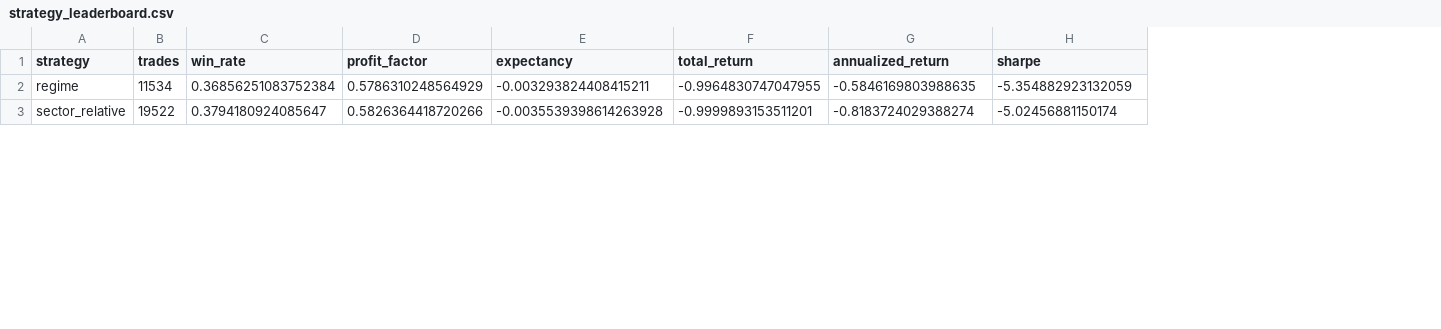
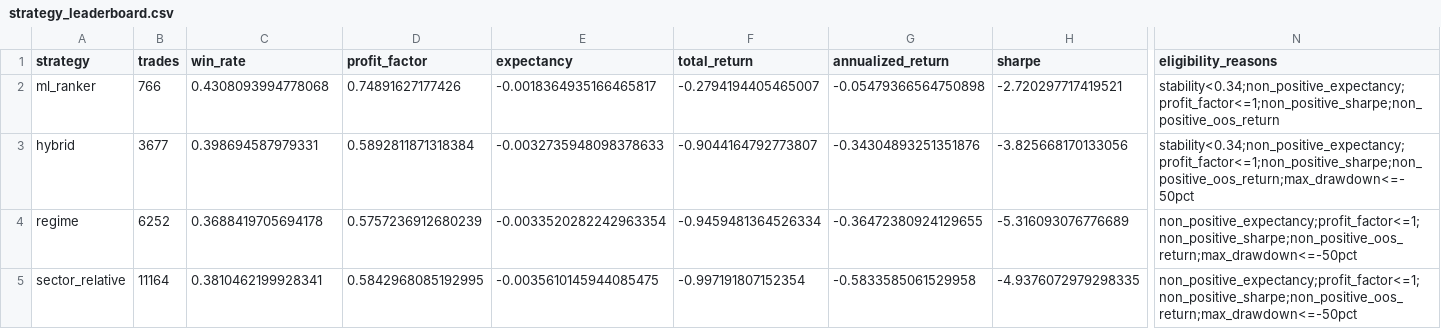
Before and after one commit to vishnuvcr/btst-strategy-lab, a CSV file: docs/strategy_leaderboard.csv, drawn as a sheet; only a part is shown, gaps mark what is left out; addresses are those after the commit; rows hold the shown columns only; the diff covers the shown part only; the diff names each change by its address in the sheet, - before the commit and + after, or states it on an @@ line.

```diff
--- a/docs/strategy_leaderboard.csv
+++ b/docs/strategy_leaderboard.csv
+column N (eligibility_reasons), rows 4-5: non_positive_expectancy;profit_factor<=1;non_positive_sharpe;non_positive_oos_return;max_drawdown<=-50pct | non_positive_expectancy;profit_factor<=1;non_positive_sharpe;non_positive_oos_return;max_drawdown<=-50pct
+row 2: ml_ranker | 766 | 0.4308093994778068 | 0.74891627177426 | -0.0018364935166465817 | -0.2794194405465007 | -0.05479366564750898 | -2.720297717419521 | stability<0.34;non_positive_expectancy;profit_factor<=1;non_positive_sharpe;non_positive_oos_return
+row 3: hybrid | 3677 | 0.398694587979331 | 0.5892811871318384 | -0.0032735948098378633 | -0.9044164792773807 | -0.34304893251351876 | -3.825668170133056 | stability<0.34;non_positive_expectancy;profit_factor<=1;non_positive_sharpe;non_positive_oos_return;max_drawdown<=-50pct
-B4 (trades): 11534
+B4 (trades): 6252
-C4 (win_rate): 0.36856251083752384
+C4 (win_rate): 0.3688419705694178
-D4 (profit_factor): 0.5786310248564929
+D4 (profit_factor): 0.5757236912680239
-E4 (expectancy): -0.003293824408415211
+E4 (expectancy): -0.0033520282242963354
-F4 (total_return): -0.9964830747047955
+F4 (total_return): -0.9459481364526334
-G4 (annualized_return): -0.5846169803988635
+G4 (annualized_return): -0.36472380924129655
-H4 (sharpe): -5.354882923132059
+H4 (sharpe): -5.316093076776689
-B5 (trades): 19522
+B5 (trades): 11164
-C5 (win_rate): 0.3794180924085647
+C5 (win_rate): 0.3810462199928341
-D5 (profit_factor): 0.5826364418720266
+D5 (profit_factor): 0.5842968085192995
-E5 (expectancy): -0.0035539398614263928
+E5 (expectancy): -0.0035610145944085475
-F5 (total_return): -0.9999893153511201
+F5 (total_return): -0.997191807152354
-G5 (annualized_return): -0.8183724029388274
+G5 (annualized_return): -0.5833585061529958
-H5 (sharpe): -5.02456881150174
+H5 (sharpe): -4.9376072979298335
```
Also changed, not shown: 2 removed rows and 63 edited cells elsewhere in this file, 5 other files.
